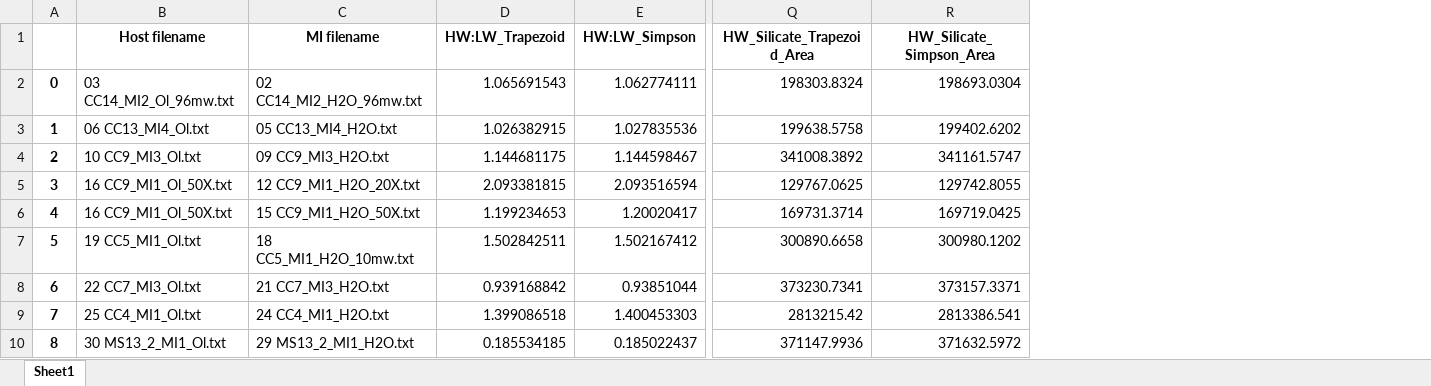
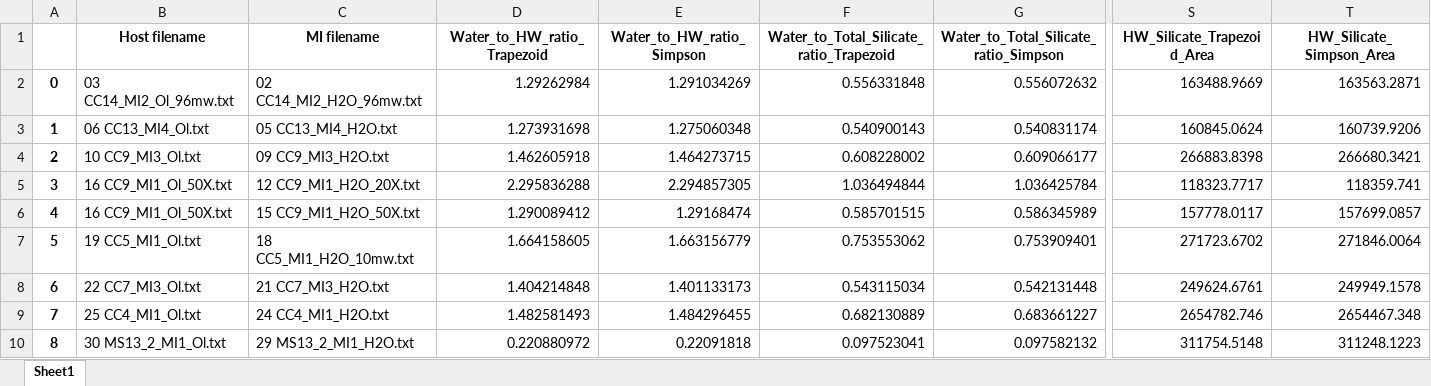
Before and after one commit to PennyWieser/DiadFit, an Excel workbook: docs/Examples/Fitting_Water_Silicate_Melts/Example4b_H2OQuant_MI/H2O_Silicate_areas.xlsx, sheet Sheet1, drawn as a sheet; only a part is shown, gaps mark what is left out; values as stored, in another font and other column widths than the file's, no borders; removed rows and columns are numbered as before the commit, all else as after; the diff names each change by its address in the sheet, - before the commit and + after, or states it on an @@ line.

Commit message:
Added some more columns for different areas.

```diff
--- a/docs/Examples/Fitting_Water_Silicate_Melts/Example4b_H2OQuant_MI/H2O_Silicate_areas.xlsx (sheet Sheet1)
+++ b/docs/Examples/Fitting_Water_Silicate_Melts/Example4b_H2OQuant_MI/H2O_Silicate_areas.xlsx (sheet Sheet1)
-column D (HW:LW_Trapezoid), rows 2-10: 1.065691543 | 1.026382915 | 1.144681175 | 2.093381815 | 1.199234653 | 1.502842511 | 0.939168842 | 1.399086518 | 0.185534185
-column E (HW:LW_Simpson), rows 2-10: 1.062774111 | 1.027835536 | 1.144598467 | 2.093516594 | 1.20020417 | 1.502167412 | 0.93851044 | 1.400453303 | 0.185022437
+column D (Water_to_HW_ratio_Trapezoid), rows 2-10: 1.29262984 | 1.273931698 | 1.462605918 | 2.295836288 | 1.290089412 | 1.664158605 | 1.404214848 | 1.482581493 | 0.220880972
+column E (Water_to_HW_ratio_Simpson), rows 2-10: 1.291034269 | 1.275060348 | 1.464273715 | 2.294857305 | 1.29168474 | 1.663156779 | 1.401133173 | 1.484296455 | 0.22091818
+column F, rows 1-10: Water_to_Total_Silicate_ratio_Trapezoid | 0.556331848 | 0.540900143 | 0.608228002 | 1.036494844 | 0.585701515 | 0.753553062 | 0.543115034 | 0.682130889 | 0.097523041
+column G, rows 1-10: Water_to_Total_Silicate_ratio_Simpson | 0.556072632 | 0.540831174 | 0.609066177 | 1.036425784 | 0.586345989 | 0.753909401 | 0.542131448 | 0.683661227 | 0.097582132
-S2 (HW_Silicate_Trapezoid_Area): 198303.8324
+S2 (HW_Silicate_Trapezoid_Area): 163488.9669
-T2 (HW_Silicate_Simpson_Area): 198693.0304
+T2 (HW_Silicate_Simpson_Area): 163563.2871
-S3 (HW_Silicate_Trapezoid_Area): 199638.5758
+S3 (HW_Silicate_Trapezoid_Area): 160845.0624
-T3 (HW_Silicate_Simpson_Area): 199402.6202
+T3 (HW_Silicate_Simpson_Area): 160739.9206
-S4 (HW_Silicate_Trapezoid_Area): 341008.3892
+S4 (HW_Silicate_Trapezoid_Area): 266883.8398
-T4 (HW_Silicate_Simpson_Area): 341161.5747
+T4 (HW_Silicate_Simpson_Area): 266680.3421
-S5 (HW_Silicate_Trapezoid_Area): 129767.0625
+S5 (HW_Silicate_Trapezoid_Area): 118323.7717
-T5 (HW_Silicate_Simpson_Area): 129742.8055
+T5 (HW_Silicate_Simpson_Area): 118359.741
-S6 (HW_Silicate_Trapezoid_Area): 169731.3714
+S6 (HW_Silicate_Trapezoid_Area): 157778.0117
-T6 (HW_Silicate_Simpson_Area): 169719.0425
+T6 (HW_Silicate_Simpson_Area): 157699.0857
-S7 (HW_Silicate_Trapezoid_Area): 300890.6658
+S7 (HW_Silicate_Trapezoid_Area): 271723.6702
-T7 (HW_Silicate_Simpson_Area): 300980.1202
+T7 (HW_Silicate_Simpson_Area): 271846.0064
-S8 (HW_Silicate_Trapezoid_Area): 373230.7341
+S8 (HW_Silicate_Trapezoid_Area): 249624.6761
-T8 (HW_Silicate_Simpson_Area): 373157.3371
+T8 (HW_Silicate_Simpson_Area): 249949.1578
-S9 (HW_Silicate_Trapezoid_Area): 2813215.42
+S9 (HW_Silicate_Trapezoid_Area): 2654782.746
-T9 (HW_Silicate_Simpson_Area): 2813386.541
+T9 (HW_Silicate_Simpson_Area): 2654467.348
-S10 (HW_Silicate_Trapezoid_Area): 371147.9936
+S10 (HW_Silicate_Trapezoid_Area): 311754.5148
-T10 (HW_Silicate_Simpson_Area): 371632.5972
+T10 (HW_Silicate_Simpson_Area): 311248.1223
```
Also changed, not shown: docs/Examples/Fitting_Water_Silicate_Melts/Example4a_H2OQuant_Glass/H2O_Silicate_areas.xlsx, 4 other files.
